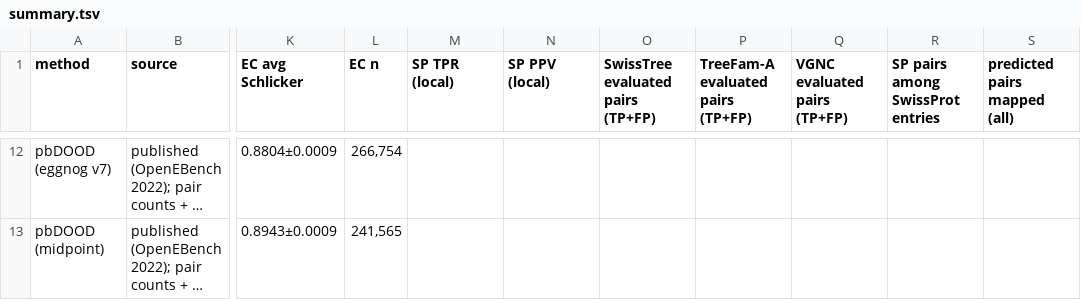
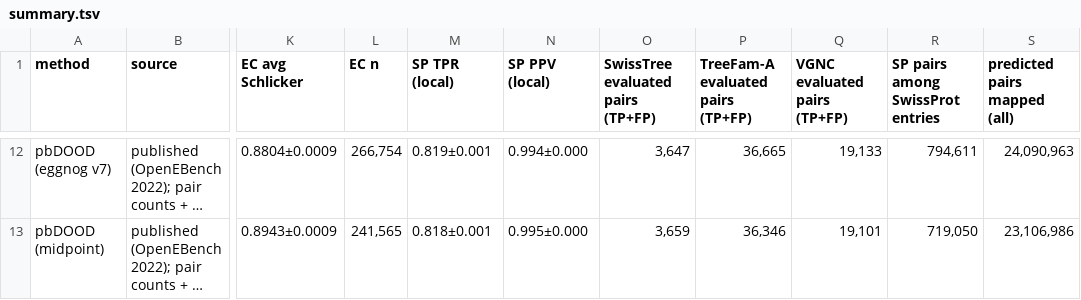
Before and after one commit to evocellnet/hackathon-p10-orthology-prediction, a TSV file: results/qfo_peek1/summary.tsv, drawn as a sheet; only a part is shown, gaps mark what is left out; long unchanged cells end in …; the diff covers the shown part only; the diff names each change by its address in the sheet, - before the commit and + after, or states it on an @@ line.

```diff
--- a/results/qfo_peek1/summary.tsv
+++ b/results/qfo_peek1/summary.tsv
-M12 (SP TPR (local)): (empty)
+M12 (SP TPR (local)): 0.819±0.001
-N12 (SP PPV (local)): (empty)
+N12 (SP PPV (local)): 0.994±0.000
-O12: (empty)
+O12: 3,647
-P12: (empty)
+P12: 36,665
-Q12 (VGNC evaluated pairs (TP+FP)): (empty)
+Q12 (VGNC evaluated pairs (TP+FP)): 19,133
-R12 (SP pairs among SwissProt entries): (empty)
+R12 (SP pairs among SwissProt entries): 794,611
-S12 (predicted pairs mapped (all)): (empty)
+S12 (predicted pairs mapped (all)): 24,090,963
-M13 (SP TPR (local)): (empty)
+M13 (SP TPR (local)): 0.818±0.001
-N13 (SP PPV (local)): (empty)
+N13 (SP PPV (local)): 0.995±0.000
-O13: (empty)
+O13: 3,659
-P13: (empty)
+P13: 36,346
-Q13 (VGNC evaluated pairs (TP+FP)): (empty)
+Q13 (VGNC evaluated pairs (TP+FP)): 19,101
-R13 (SP pairs among SwissProt entries): (empty)
+R13 (SP pairs among SwissProt entries): 719,050
-S13 (predicted pairs mapped (all)): (empty)
+S13 (predicted pairs mapped (all)): 23,106,986
```
Also changed, not shown: 56 edited cells elsewhere in this file, 2 other files.
